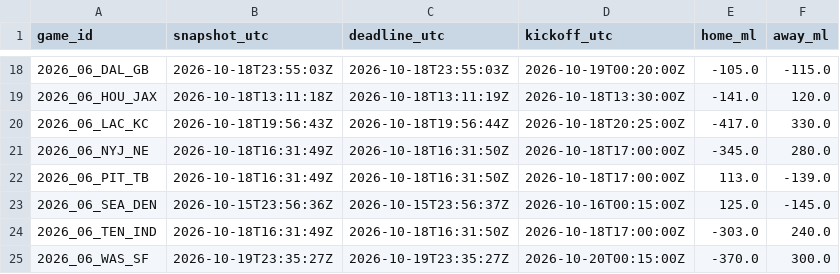
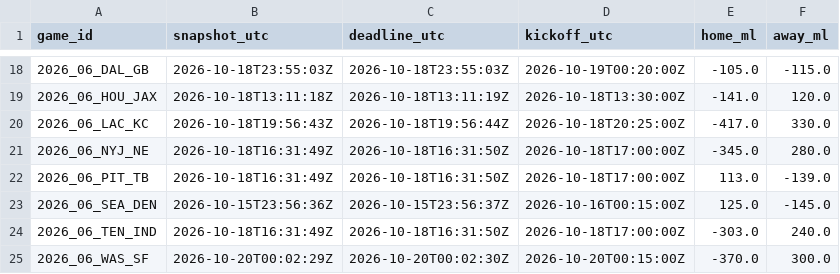
Before and after one commit to stiff25/NFL-Model, a CSV file: data/pregame_deadline_odds_2026.csv, drawn as a sheet; only a part is shown, gaps mark what is left out.

```diff
--- a/data/pregame_deadline_odds_2026.csv
+++ b/data/pregame_deadline_odds_2026.csv
@@ -24,2 +24,2 @@ game_id,snapshot_utc,deadline_utc,kickoff_utc,home_ml,away_ml
 2026_06_TEN_IND,2026-10-18T16:31:49Z,2026-10-18T16:31:50Z,2026-10-18T17:00:00Z,-303.0,240.0
-2026_06_WAS_SF,2026-10-19T23:35:27Z,2026-10-19T23:35:27Z,2026-10-20T00:15:00Z,-370.0,300.0
+2026_06_WAS_SF,2026-10-20T00:02:29Z,2026-10-20T00:02:30Z,2026-10-20T00:15:00Z,-370.0,300.0
```
Also changed, not shown: 6 other files.
